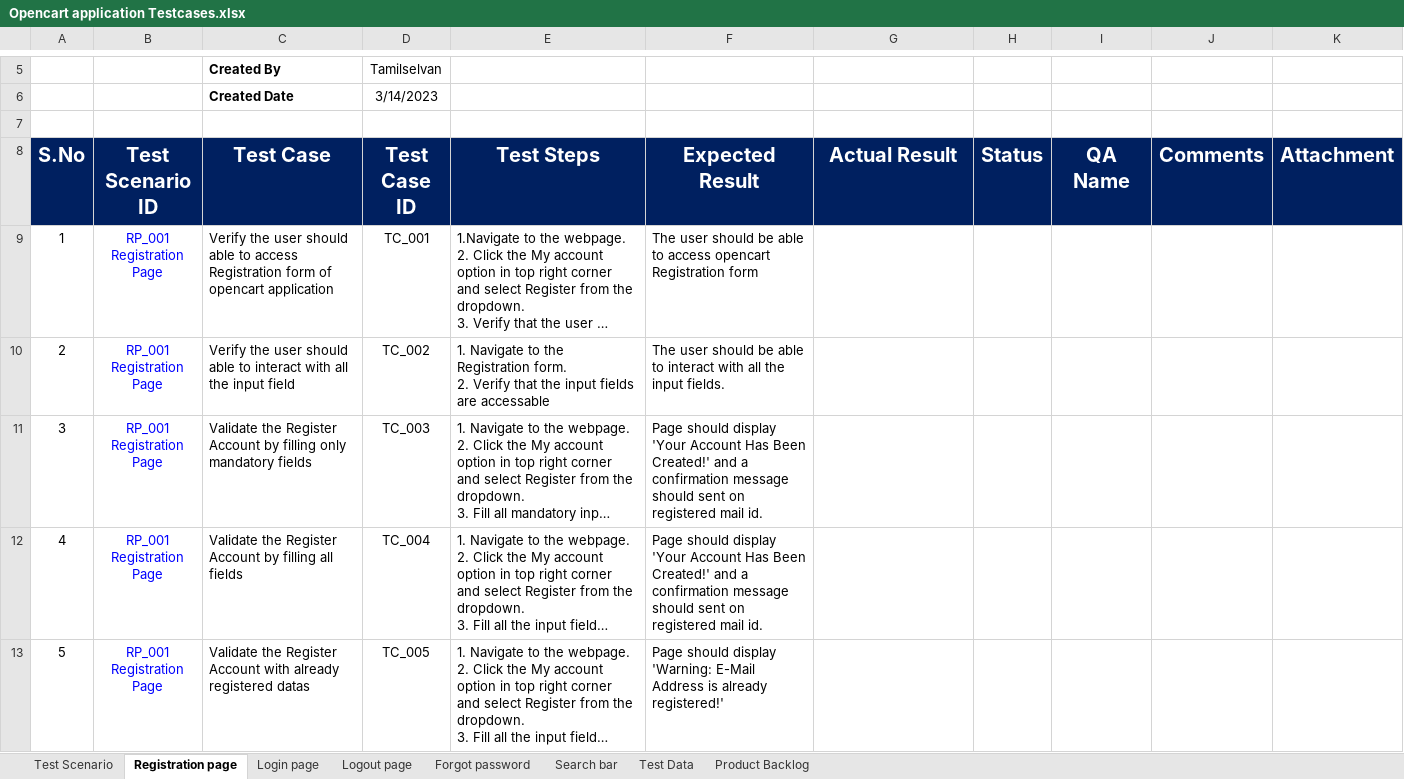
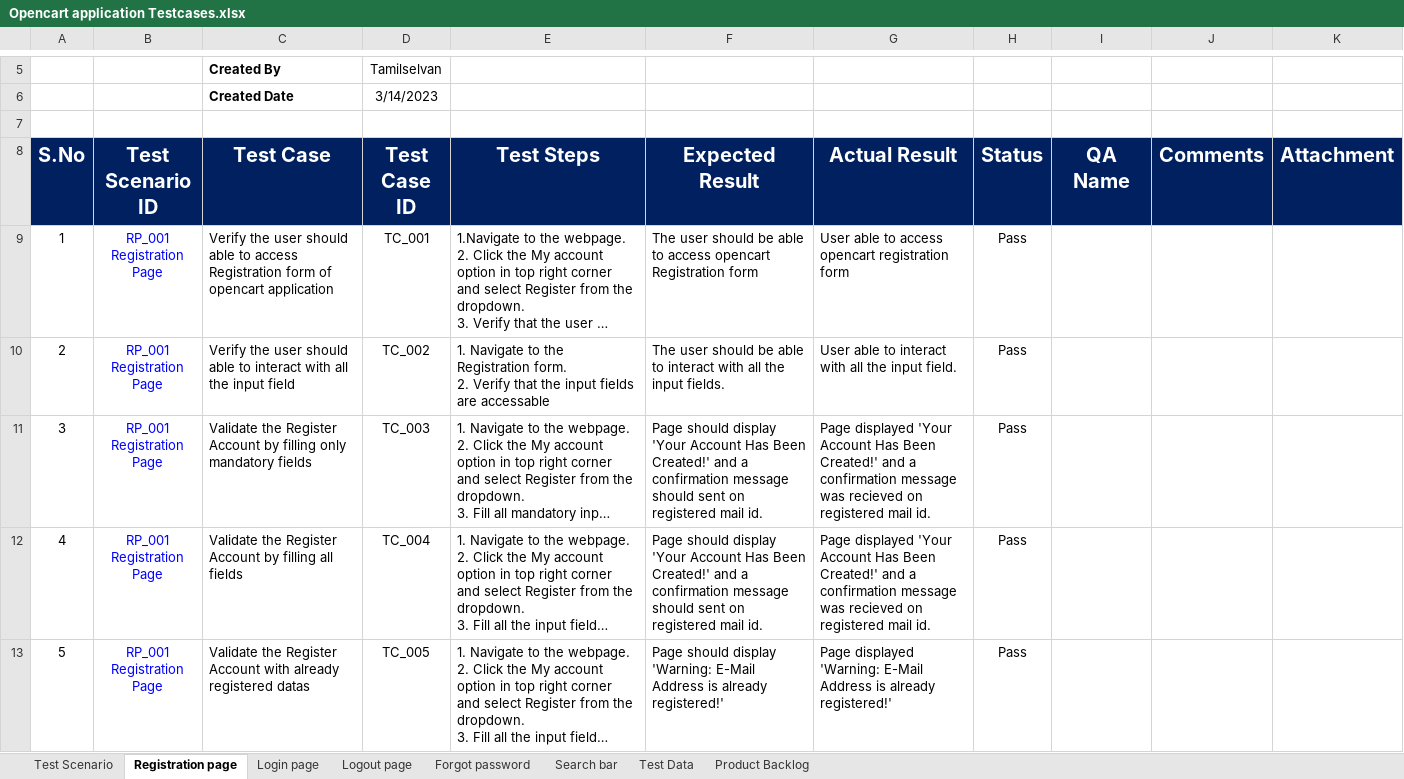
Before and after one commit to Iam-Tamil/Manual-Testing-Project, an Excel workbook: Opencart application Testcases.xlsx, sheet Registration page, drawn as a sheet; only a part is shown, gaps mark what is left out; long unchanged cells end in …; values as stored, in another font and other column widths than the file's, no borders; charts and pictures and conditional formats not drawn; the diff covers the shown part only; the diff names each change by its address in the sheet, - before the commit and + after, or states it on an @@ line.

Commit message:
Add files via upload

```diff
--- a/Opencart application Testcases.xlsx (sheet Registration page)
+++ b/Opencart application Testcases.xlsx (sheet Registration page)
-G9 (Actual Result): (empty)
+G9 (Actual Result): User able to access opencart registration form
-H9:H13 (Status): (empty)
+H9:H13 (Status): Pass
-G10 (Actual Result): (empty)
+G10 (Actual Result): User able to interact with all the input field.
-G11:G12 (Actual Result): (empty)
+G11:G12 (Actual Result): Page displayed 'Your Account Has Been Created!' and a confirmation message was recieved on registered mail id.
-G13 (Actual Result): (empty)
+G13 (Actual Result): Page displayed 'Warning: E-Mail Address is already registered!'
```
Also changed, not shown: 10 edited cells elsewhere in this sheet.
